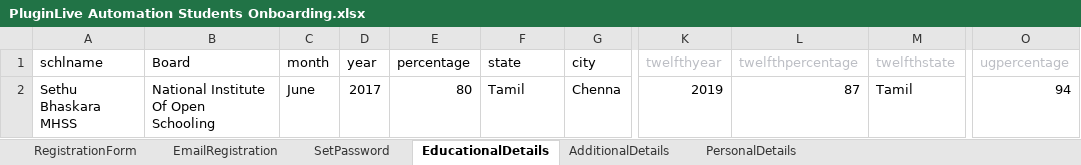
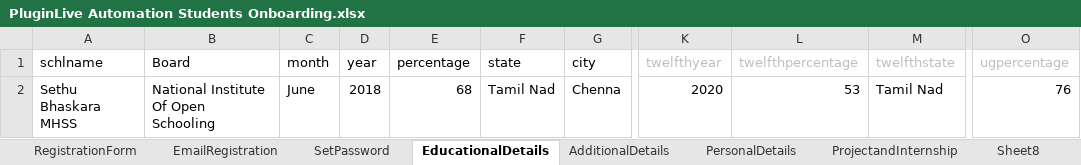
Before and after one commit to priyaicanio/Automation-script-of-PluginLive, an Excel workbook: Excel/PluginLive Automation Students Onboarding.xlsx, sheet EducationalDetails, drawn as a sheet; only a part is shown, gaps mark what is left out; values as stored, in another font and other column widths than the file's, no borders; the diff names each change by its address in the sheet, - before the commit and + after, or states it on an @@ line.

Commit message:
Student onboarding coded for project and Internship

```diff
--- a/Excel/PluginLive Automation Students Onboarding.xlsx (sheet EducationalDetails)
+++ b/Excel/PluginLive Automation Students Onboarding.xlsx (sheet EducationalDetails)
+sheet tab: ProjectandInternship
+sheet tab: Sheet8
-D2 (year): 2017
+D2 (year): 2018
-E2 (percentage): 80
+E2 (percentage): 68
-F2 (state): Tamil
+F2 (state): Tamil Nad
-K2 (twelfthyear): 2019
+K2 (twelfthyear): 2020
-L2 (twelfthpercentage): 87
+L2 (twelfthpercentage): 53
-M2 (twelfthstate): Tamil
+M2 (twelfthstate): Tamil Nad
-O2 (ugpercentage): 94
+O2 (ugpercentage): 76
```
Also changed, not shown: sheet RegistrationForm, sheet PersonalDetails, 12 other files.
